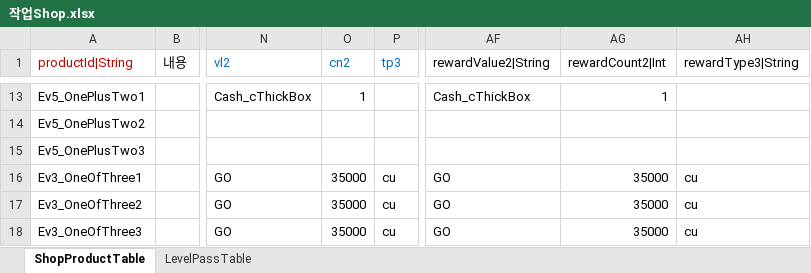
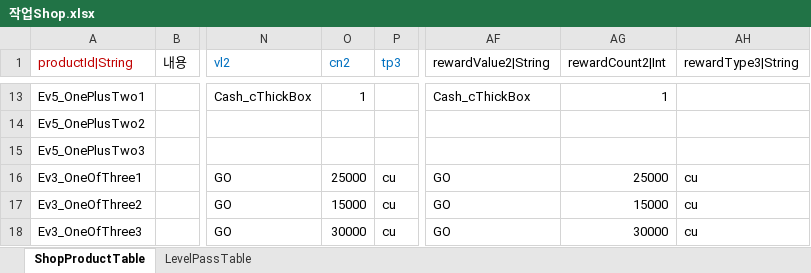
Before and after one commit to hayannal/ProjectNameless, an Excel workbook: Excel/작업Shop.xlsx, sheet ShopProductTable, drawn as a sheet; only a part is shown, gaps mark what is left out; values as stored, in another font and other column widths than the file's, no borders; the diff covers the shown part only; the diff names each change by its address in the sheet, - before the commit and + after, or states it on an @@ line.

```diff
--- a/Excel/작업Shop.xlsx (sheet ShopProductTable)
+++ b/Excel/작업Shop.xlsx (sheet ShopProductTable)
-O16 (cn2): 35000
+O16 (cn2): 25000
-AG16 (rewardCount2|Int): 35000
+AG16 (rewardCount2|Int): 25000
-O17 (cn2): 35000
+O17 (cn2): 15000
-AG17 (rewardCount2|Int): 35000
+AG17 (rewardCount2|Int): 15000
-O18 (cn2): 35000
+O18 (cn2): 30000
-AG18 (rewardCount2|Int): 35000
+AG18 (rewardCount2|Int): 30000
```
Also changed, not shown: 125 edited cells elsewhere in this sheet, Excel/Shop.xlsx, 1 other file.
